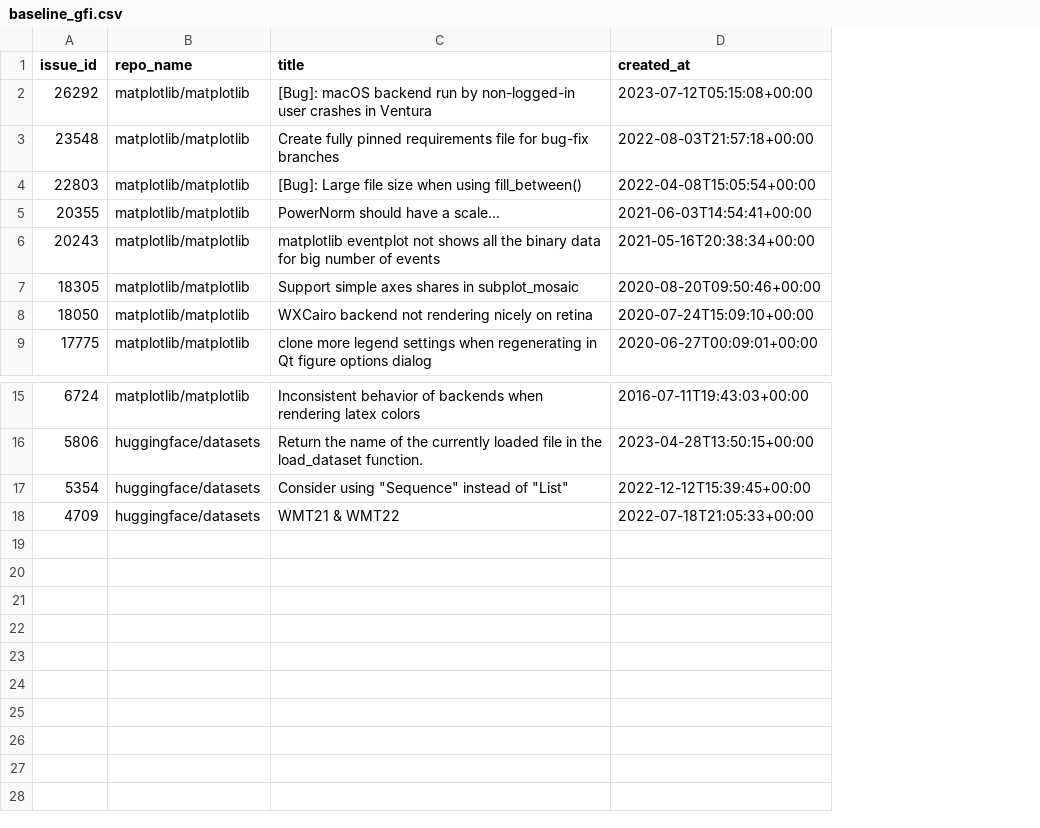
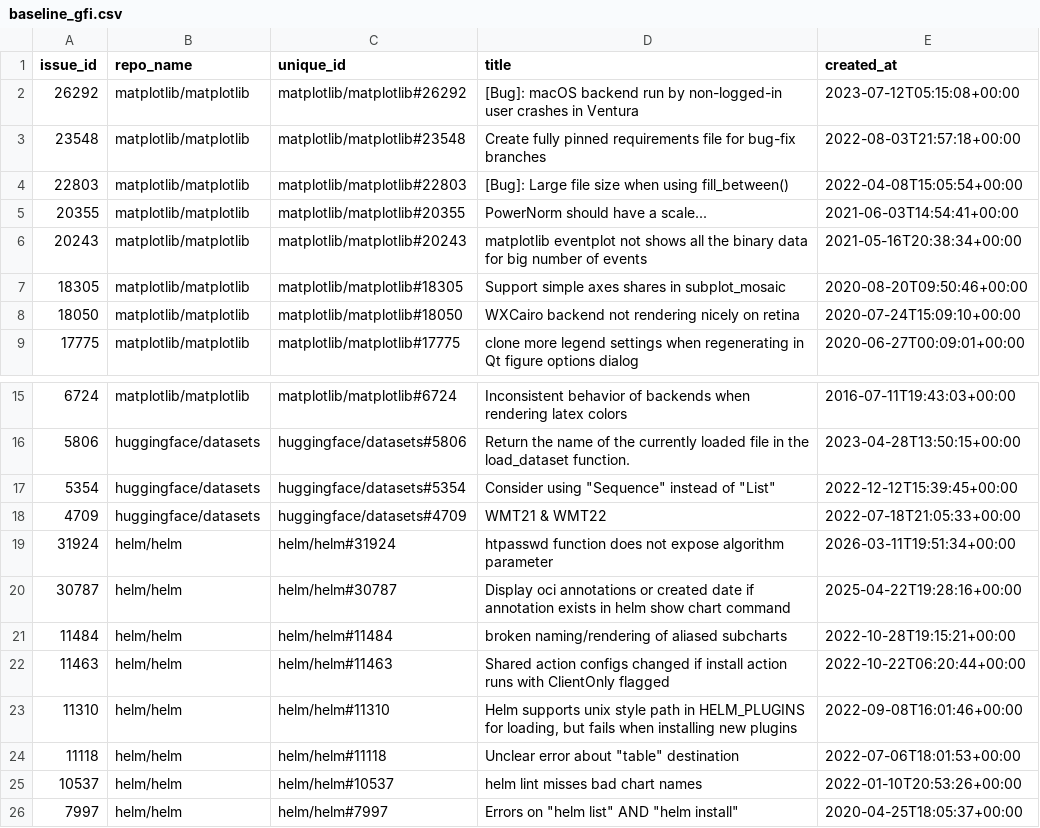
Before and after one commit to manimardhav/openmentor, a CSV file: data/baseline_gfi.csv, drawn as a sheet; only a part is shown, gaps mark what is left out; the diff names each change by its address in the sheet, - before the commit and + after, or states it on an @@ line.

Commit message:
Add 5 new repos (vue, helm, sqlalchemy, accelerate, express): graph, issues, enrichment, ground truth

```diff
--- a/data/baseline_gfi.csv
+++ b/data/baseline_gfi.csv
+column C (unique_id), rows 2-9: matplotlib/matplotlib#26292 | matplotlib/matplotlib#23548 | matplotlib/matplotlib#22803 | matplotlib/matplotlib#20355 | matplotlib/matplotlib#20243 | matplotlib/matplotlib#18305 | matplotlib/matplotlib#18050 | matplotlib/matplotlib#17775; rows 15-18: matplotlib/matplotlib#6724 | huggingface/datasets#5806 | huggingface/datasets#5354 | huggingface/datasets#4709
+row 19: 31924 | helm/helm | helm/helm#31924 | htpasswd function does not expose algorithm parameter | 2026-03-11T19:51:34+00:00
+row 20: 30787 | helm/helm | helm/helm#30787 | Display oci annotations or created date if annotation exists in helm show chart command | 2025-04-22T19:28:16+00:00
+row 21: 11484 | helm/helm | helm/helm#11484 | broken naming/rendering of aliased subcharts | 2022-10-28T19:15:21+00:00
+row 22: 11463 | helm/helm | helm/helm#11463 | Shared action configs changed if install action runs with ClientOnly flagged | 2022-10-22T06:20:44+00:00
+row 23: 11310 | helm/helm | helm/helm#11310 | Helm supports unix style path in HELM_PLUGINS for loading, but fails when installing new plugins | 2022-09-08T16:01:46+00:00
+row 24: 11118 | helm/helm | helm/helm#11118 | Unclear error about "table" destination | 2022-07-06T18:01:53+00:00
+row 25: 10537 | helm/helm | helm/helm#10537 | helm lint misses bad chart names | 2022-01-10T20:53:26+00:00
+row 26: 7997 | helm/helm | helm/helm#7997 | Errors on "helm list" AND "helm install" | 2020-04-25T18:05:37+00:00
```
Also changed, not shown: 13 other files.
